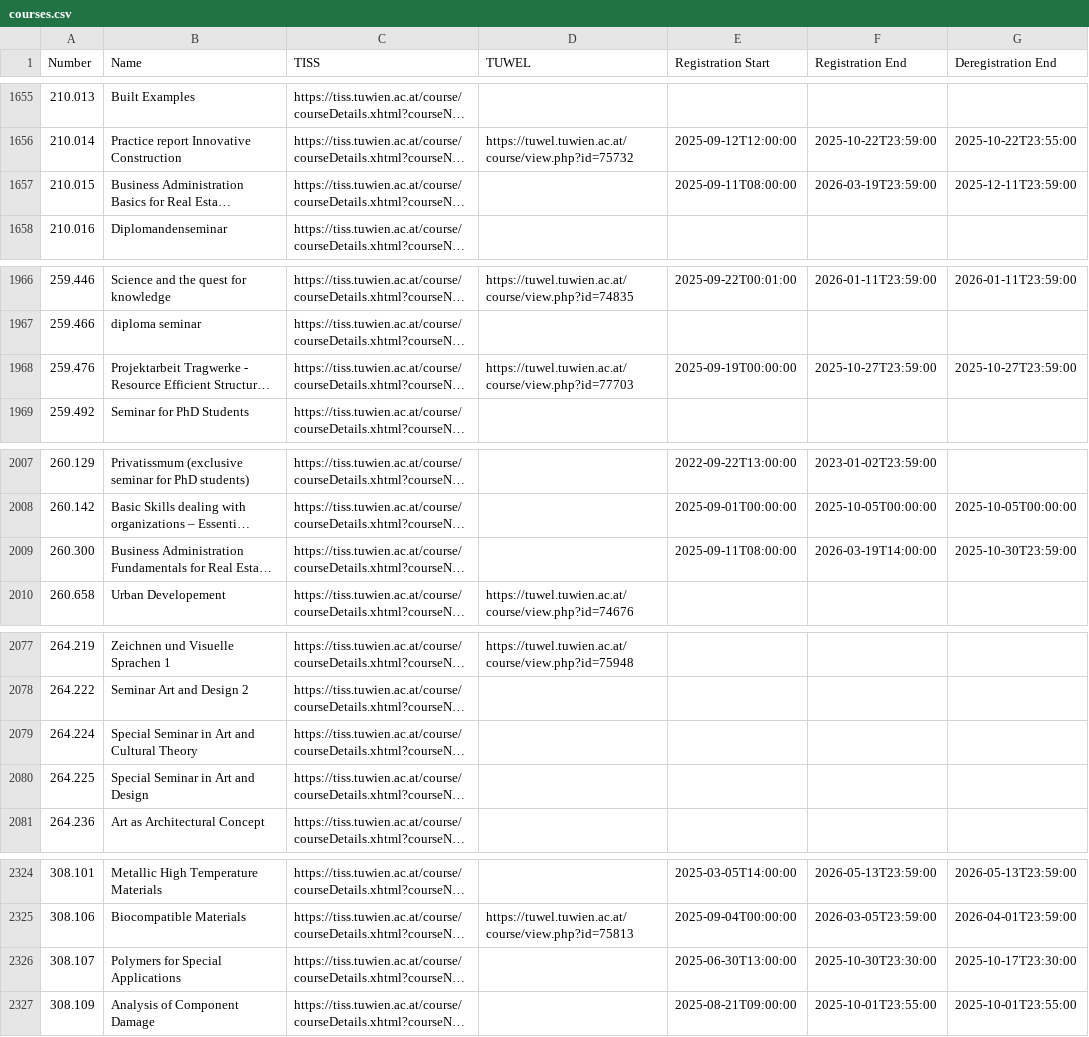
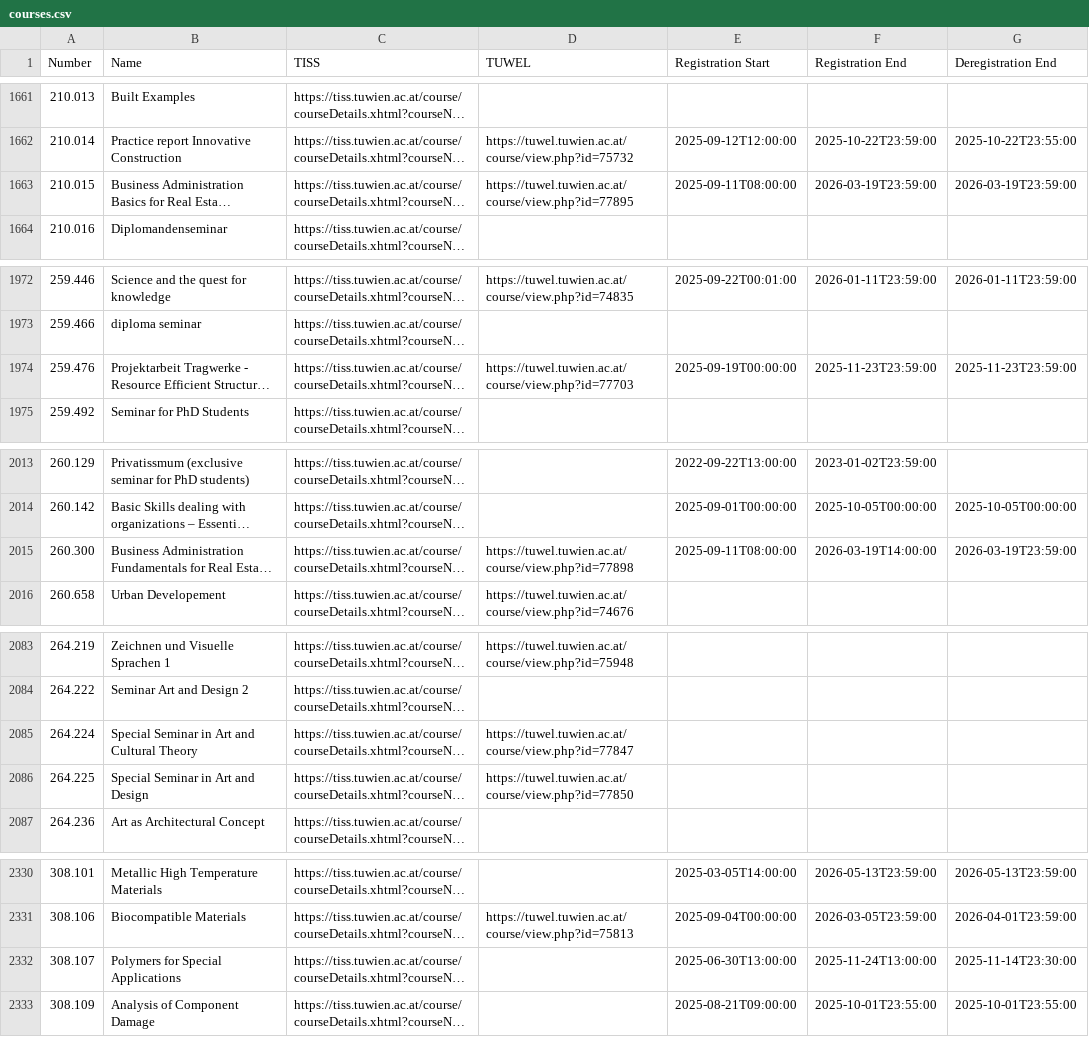
Before and after one commit to flofriday/better-tiss-calendar, a CSV file: app/resources/courses.csv, drawn as a sheet; only a part is shown, gaps mark what is left out; long unchanged cells end in …; addresses are those after the commit; the diff covers the shown part only; the diff names each change by its address in the sheet, - before the commit and + after, or states it on an @@ line.

```diff
--- a/app/resources/courses.csv
+++ b/app/resources/courses.csv
-D1663 (TUWEL): (empty)
+D1663 (TUWEL): https://tuwel.tuwien.ac.at/course/view.php?id=77895
-G1663 (Deregistration End): 2025-12-11T23:59:00
+G1663 (Deregistration End): 2026-03-19T23:59:00
-F1974 (Registration End): 2025-10-27T23:59:00
+F1974 (Registration End): 2025-11-23T23:59:00
-G1974 (Deregistration End): 2025-10-27T23:59:00
+G1974 (Deregistration End): 2025-11-23T23:59:00
-D2015 (TUWEL): (empty)
+D2015 (TUWEL): https://tuwel.tuwien.ac.at/course/view.php?id=77898
-G2015 (Deregistration End): 2025-10-30T23:59:00
+G2015 (Deregistration End): 2026-03-19T23:59:00
-D2085 (TUWEL): (empty)
+D2085 (TUWEL): https://tuwel.tuwien.ac.at/course/view.php?id=77847
-D2086 (TUWEL): (empty)
+D2086 (TUWEL): https://tuwel.tuwien.ac.at/course/view.php?id=77850
-F2332 (Registration End): 2025-10-30T23:30:00
+F2332 (Registration End): 2025-11-24T13:00:00
-G2332 (Deregistration End): 2025-10-17T23:30:00
+G2332 (Deregistration End): 2025-11-14T23:30:00
```
Also changed, not shown: 9 added rows, 2 removed rows and 40 edited cells elsewhere in this file, app/resources/rooms.csv, 1 other file.
